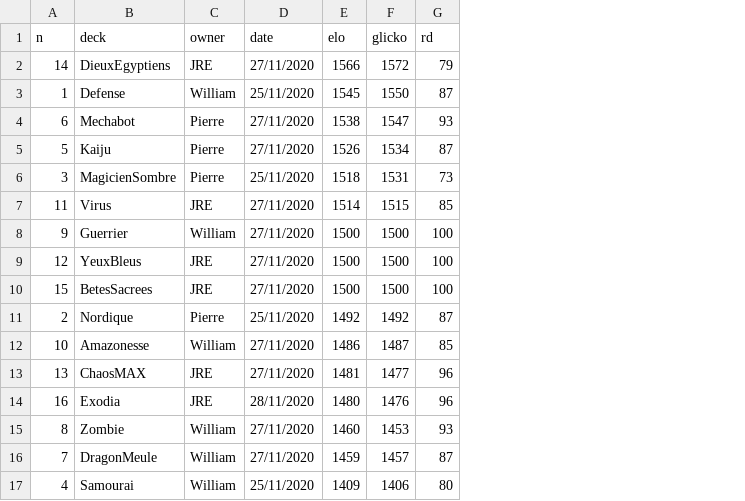
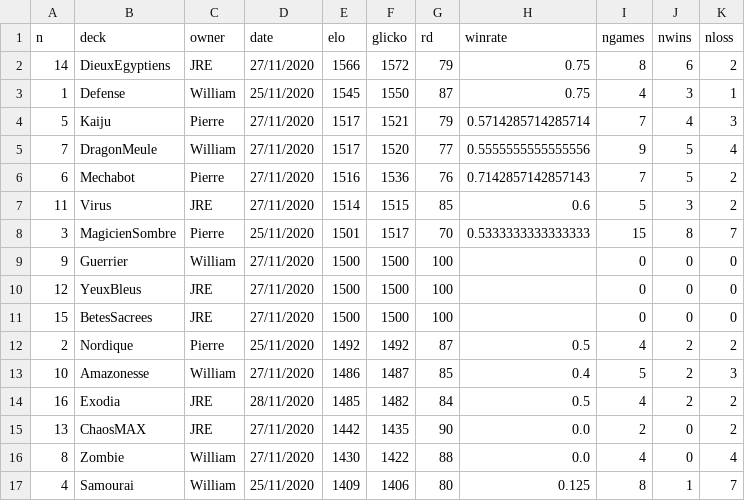
Before and after one commit to williamjussiau/ygoranking, a CSV file: deck_ranking.csv, drawn as a sheet; removed rows and columns are numbered as before the commit, all else as after; the diff names each change by its address in the sheet, - before the commit and + after, or states it on an @@ line.

```diff
--- a/deck_ranking.csv
+++ b/deck_ranking.csv
+column H (winrate), rows 2-4: 0.75 | 0.75 | 0.5714285714285714; row 7: 0.6; rows 12-14: 0.5 | 0.4 | 0.5; rows 16-17: 0.0 | 0.125
+column I (ngames), rows 2-4: 8 | 4 | 7; row 7: 5; rows 9-14: 0 | 0 | 0 | 4 | 5 | 4; rows 16-17: 4 | 8
+column J (nwins), rows 2-4: 6 | 3 | 4; row 7: 3; rows 9-14: 0 | 0 | 0 | 2 | 2 | 2; rows 16-17: 0 | 1
+column K (nloss), rows 2-4: 2 | 1 | 3; row 7: 2; rows 9-14: 0 | 0 | 0 | 2 | 3 | 2; rows 16-17: 4 | 7
-row 4: 6 | Mechabot | Pierre | 27/11/2020 | 1538 | 1547 | 93
-E4 (elo): 1526
+E4 (elo): 1517
-F4 (glicko): 1534
+F4 (glicko): 1521
-G4 (rd): 87
+G4 (rd): 79
-row 6: 3 | MagicienSombre | Pierre | 25/11/2020 | 1518 | 1531 | 73
+row 5: 7 | DragonMeule | William | 27/11/2020 | 1517 | 1520 | 77 | 0.5555555555555556 | 9 | 5 | 4
+row 6: 6 | Mechabot | Pierre | 27/11/2020 | 1516 | 1536 | 76 | 0.7142857142857143 | 7 | 5 | 2
+row 8: 3 | MagicienSombre | Pierre | 25/11/2020 | 1501 | 1517 | 70 | 0.5333333333333333 | 15 | 8 | 7
-row 13: 13 | ChaosMAX | JRE | 27/11/2020 | 1481 | 1477 | 96
-E14 (elo): 1480
+E14 (elo): 1485
-F14 (glicko): 1476
+F14 (glicko): 1482
-G14 (rd): 96
+G14 (rd): 84
+row 15: 13 | ChaosMAX | JRE | 27/11/2020 | 1442 | 1435 | 90 | 0.0 | 2 | 0 | 2
-E16 (elo): 1460
+E16 (elo): 1430
-F16 (glicko): 1453
+F16 (glicko): 1422
-G16 (rd): 93
+G16 (rd): 88
-row 16: 7 | DragonMeule | William | 27/11/2020 | 1459 | 1457 | 87
```
Also changed, not shown: game_history.csv, 4 other files.
